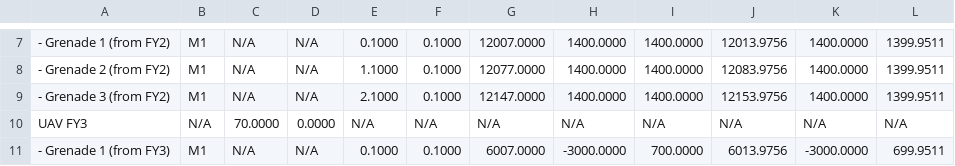
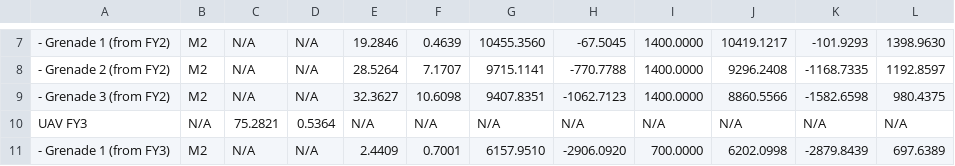
Before and after one commit to SIYIQ/cpp5, a CSV file: 5.问题五py转为cpp/build/result_global_optimal.csv, drawn as a sheet; only a part is shown, gaps mark what is left out; the diff covers the shown part only; the diff names each change by its address in the sheet, - before the commit and + after, or states it on an @@ line.

```diff
--- a/5.问题五py转为cpp/build/result_global_optimal.csv
+++ b/5.问题五py转为cpp/build/result_global_optimal.csv
-B7:B9: M1
+B7:B9: M2
-E7: 0.1000
+E7: 19.2846
-F7: 0.1000
+F7: 0.4639
-G7: 12007.0000
+G7: 10455.3560
-H7: 1400.0000
+H7: -67.5045
-J7: 12013.9756
+J7: 10419.1217
-K7: 1400.0000
+K7: -101.9293
-L7: 1399.9511
+L7: 1398.9630
-E8: 1.1000
+E8: 28.5264
-F8: 0.1000
+F8: 7.1707
-G8: 12077.0000
+G8: 9715.1141
-H8: 1400.0000
+H8: -770.7788
-J8: 12083.9756
+J8: 9296.2408
-K8: 1400.0000
+K8: -1168.7335
-L8: 1399.9511
+L8: 1192.8597
-E9: 2.1000
+E9: 32.3627
-F9: 0.1000
+F9: 10.6098
-G9: 12147.0000
+G9: 9407.8351
-H9: 1400.0000
+H9: -1062.7123
-J9: 12153.9756
+J9: 8860.5566
-K9: 1400.0000
+K9: -1582.6598
-L9: 1399.9511
+L9: 980.4375
-C10: 70.0000
+C10: 75.2821
-D10: 0.0000
+D10: 0.5364
-B11: M1
+B11: M2
-E11: 0.1000
+E11: 2.4409
-F11: 0.1000
+F11: 0.7001
-G11: 6007.0000
+G11: 6157.9510
-H11: -3000.0000
+H11: -2906.0920
-J11: 6013.9756
+J11: 6202.0998
-K11: -3000.0000
+K11: -2879.8439
-L11: 699.9511
+L11: 697.6389
```
Also changed, not shown: 90 edited cells elsewhere in this file, 6 other files.
